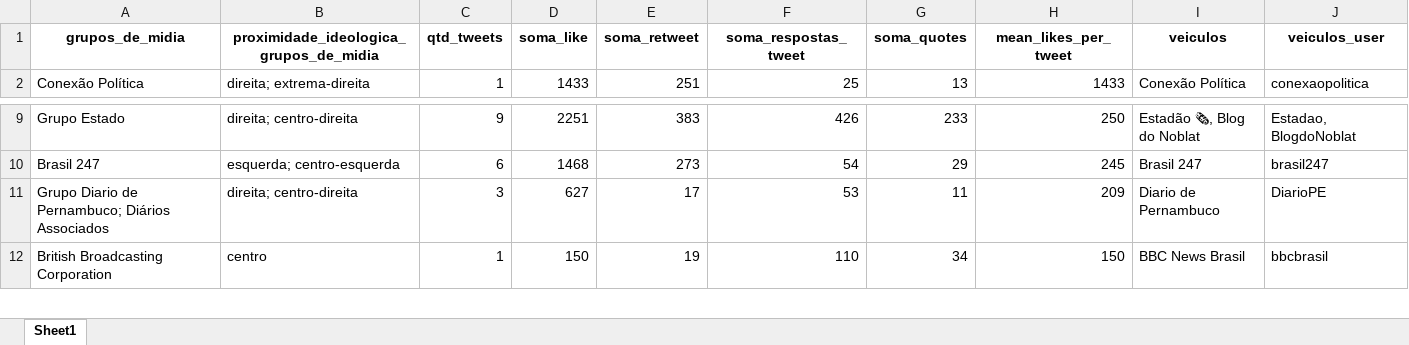
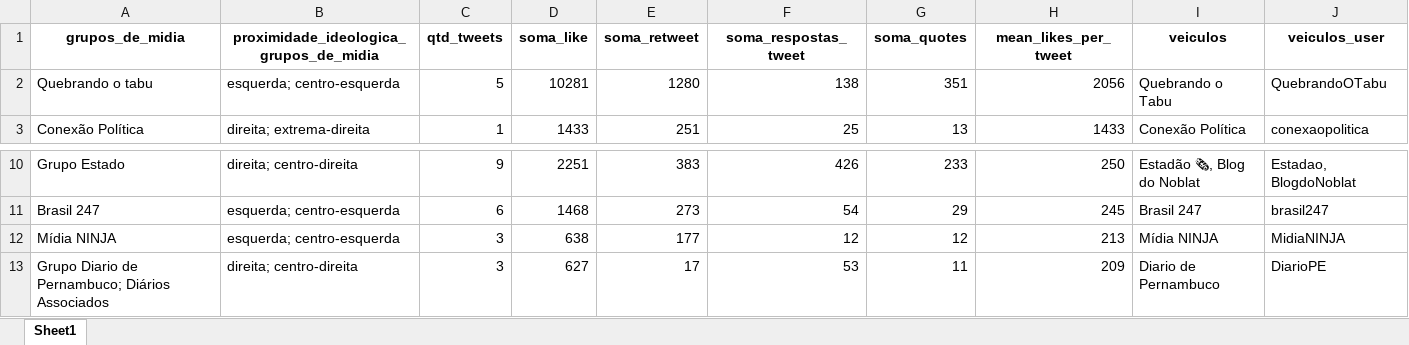
Before and after one commit to J-AR20/tweets-magalu, an Excel workbook: data/media_tweets_categorizada.xlsx, sheet Sheet1, drawn as a sheet; only a part is shown, gaps mark what is left out; the shorter side is filled out with more unchanged rows; values as stored, in another font and other column widths than the file's, no borders; the diff names each change by its address in the sheet, - before the commit and + after, or states it on an @@ line.

Commit message:
atualizando - tweets jornalisticos

```diff
--- a/data/media_tweets_categorizada.xlsx (sheet Sheet1)
+++ b/data/media_tweets_categorizada.xlsx (sheet Sheet1)
+row 2: Quebrando o tabu | esquerda; centro-esquerda | 5 | 10281 | 1280 | 138 | 351 | 2056 | Quebrando o Tabu | QuebrandoOTabu
+row 12: Mídia NINJA | esquerda; centro-esquerda | 3 | 638 | 177 | 12 | 12 | 213 | Mídia NINJA | MidiaNINJA
```
Also changed, not shown: 4 other files.
